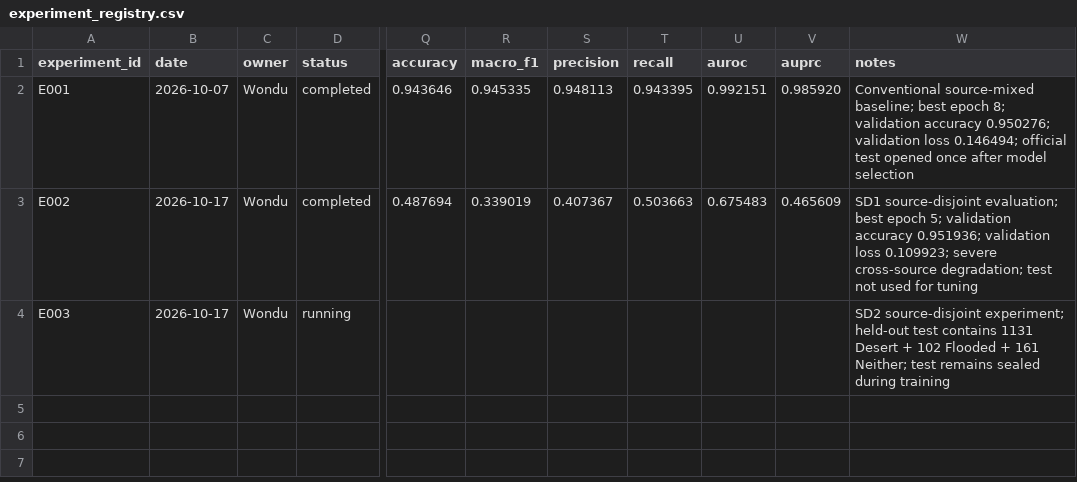
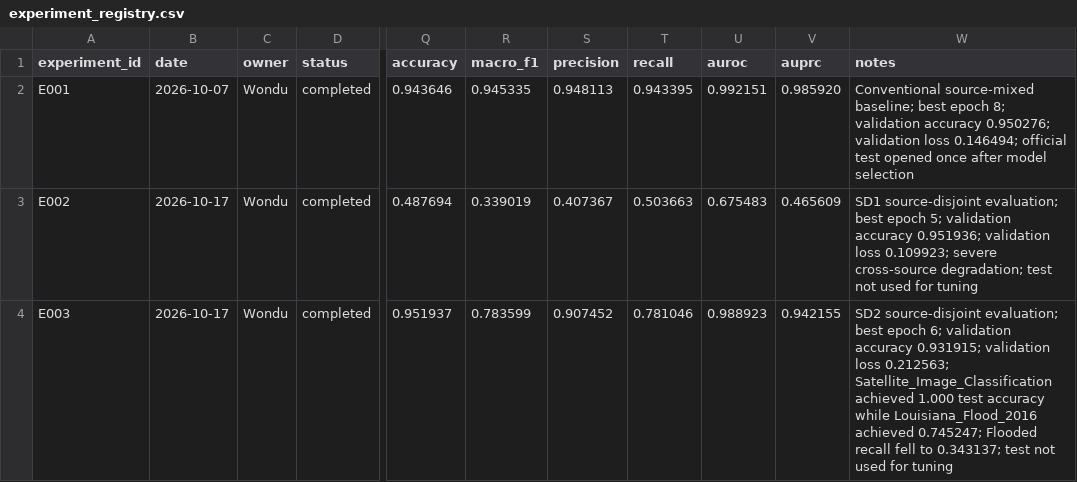
Before and after one commit to wondubiru/aire410-climate-domain-generalization, a CSV file: experiment_registry.csv, drawn as a sheet; only a part is shown, gaps mark what is left out; the diff covers the shown part only; the diff names each change by its address in the sheet, - before the commit and + after, or states it on an @@ line.

Commit message:
Update experiment_registry.csv

```diff
--- a/experiment_registry.csv
+++ b/experiment_registry.csv
-D4 (status): running
+D4 (status): completed
-Q4 (accuracy): (empty)
+Q4 (accuracy): 0.951937
-R4 (macro_f1): (empty)
+R4 (macro_f1): 0.783599
-S4 (precision): (empty)
+S4 (precision): 0.907452
-T4 (recall): (empty)
+T4 (recall): 0.781046
-U4 (auroc): (empty)
+U4 (auroc): 0.988923
-V4 (auprc): (empty)
+V4 (auprc): 0.942155
-W4 (notes): SD2 source-disjoint experiment; held-out test contains 1131 Desert + 102 Flooded + 161 Neither; test remains sealed during training
+W4 (notes): SD2 source-disjoint evaluation; best epoch 6; validation accuracy 0.931915; validation loss 0.212563; Satellite_Image_Classification achieved 1.000 test accuracy while Louisiana_Flood_2016 achieved 0.745247; Flooded recall fell to 0.343137; test not used for tuning
```
Also changed, not shown: 1 added row elsewhere in this file.
